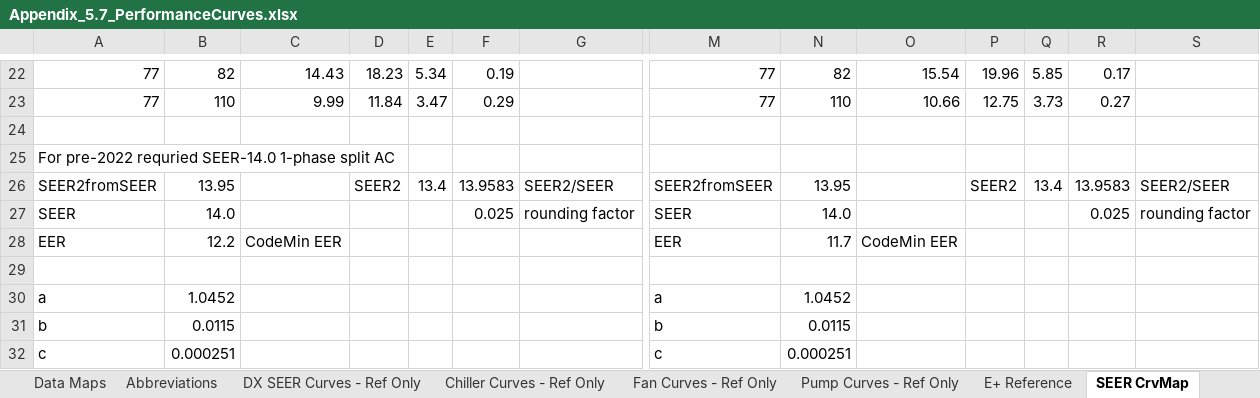
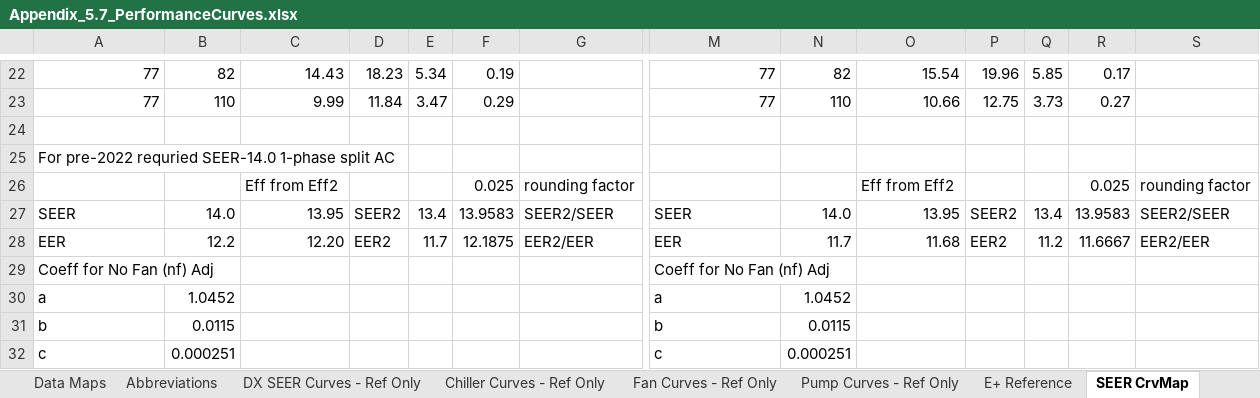
Before and after one commit to joesinger12/Sample-CBECC-Public-Mirror-from-Dev, an Excel workbook: Documentation/T24N/Appendix_5.7_PerformanceCurves.xlsx, sheet SEER CrvMap, drawn as a sheet; only a part is shown, gaps mark what is left out; values as stored, in another font and other column widths than the file's, no cell formats; removed rows and columns are numbered as before the commit, all else as after; rows hold the shown columns only; the diff covers the shown part only; the diff names each change by its address in the sheet, - before the commit and + after, or states it on an @@ line.

```diff
--- a/Documentation/T24N/Appendix_5.7_PerformanceCurves.xlsx (sheet SEER CrvMap)
+++ b/Documentation/T24N/Appendix_5.7_PerformanceCurves.xlsx (sheet SEER CrvMap)
+row 26:  |  | Eff from Eff2 |  |  | 0.025 | rounding factor |  |  | Eff from Eff2 |  |  | 0.025 | rounding factor
-A27: SEER2fromSEER
+A27: SEER
-B27: 13.95
+B27: 14.0
-C27: (empty)
+C27: 13.95
-M27: SEER2fromSEER
+M27: SEER
-N27: 13.95
+N27: 14.0
-O27: (empty)
+O27: 13.95
-row 27: SEER | 14.0 |  |  |  | 0.025 | rounding factor | SEER | 14.0 |  |  |  | 0.025 | rounding factor
-row 28: EER | 12.2 | CodeMin EER |  |  |  |  | EER | 11.7 | CodeMin EER
-row 28: (empty)
+row 28: EER | 12.2 | 12.20 | EER2 | 11.7 | 12.1875 | EER2/EER | EER | 11.7 | 11.68 | EER2 | 11.2 | 11.6667 | EER2/EER
+row 29: Coeff for No Fan (nf) Adj |  |  |  |  |  |  | Coeff for No Fan (nf) Adj
```
Also changed, not shown: 12 added rows, 12 removed rows and 39 edited cells elsewhere in this sheet, cell formats, formulas that keep their value.
